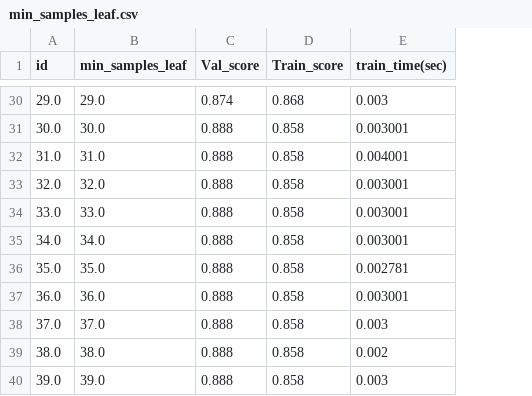
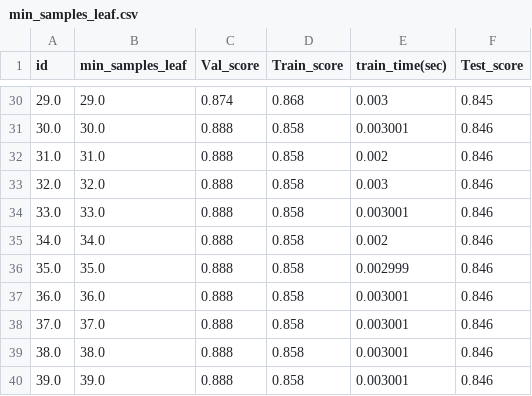
Before and after one commit to PalaciosYoan/Random_Forest, a CSV file: min_samples_leaf/min_samples_leaf.csv, drawn as a sheet; only a part is shown, gaps mark what is left out; the diff covers the shown part only; the diff names each change by its address in the sheet, - before the commit and + after, or states it on an @@ line.

```diff
--- a/min_samples_leaf/min_samples_leaf.csv
+++ b/min_samples_leaf/min_samples_leaf.csv
+column F (Test_score), rows 30-40: 0.845 | 0.846 | 0.846 | 0.846 | 0.846 | 0.846 | 0.846 | 0.846 | 0.846 | 0.846 | 0.846
-E32 (train_time(sec)): 0.004001
+E32 (train_time(sec)): 0.002
-E33 (train_time(sec)): 0.003001
+E33 (train_time(sec)): 0.003
-E35 (train_time(sec)): 0.003001
+E35 (train_time(sec)): 0.002
-E36 (train_time(sec)): 0.002781
+E36 (train_time(sec)): 0.002999
-E38 (train_time(sec)): 0.003
+E38 (train_time(sec)): 0.003001
-E39 (train_time(sec)): 0.002
+E39 (train_time(sec)): 0.003001
-E40 (train_time(sec)): 0.003
+E40 (train_time(sec)): 0.003001
```
Also changed, not shown: 16 edited cells elsewhere in this file, max_depth/max_depth10.csv, max_features/max_features.csv, 6 other files.
